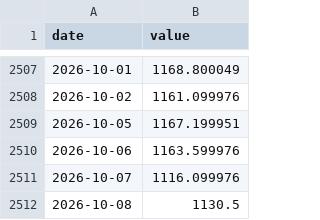
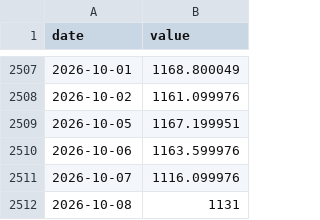
Before and after one commit to vix96343-source/leading-indicators, a CSV file: data/series/palladium.csv, drawn as a sheet; only a part is shown, gaps mark what is left out.

```diff
--- a/data/series/palladium.csv
+++ b/data/series/palladium.csv
@@ -2511,2 +2511,2 @@ date,value
 2026-10-07,1116.099976
-2026-10-08,1130.5
+2026-10-08,1131
```
Also changed, not shown: data/series/copper.csv, data/series/crude.csv, 8 other files.
